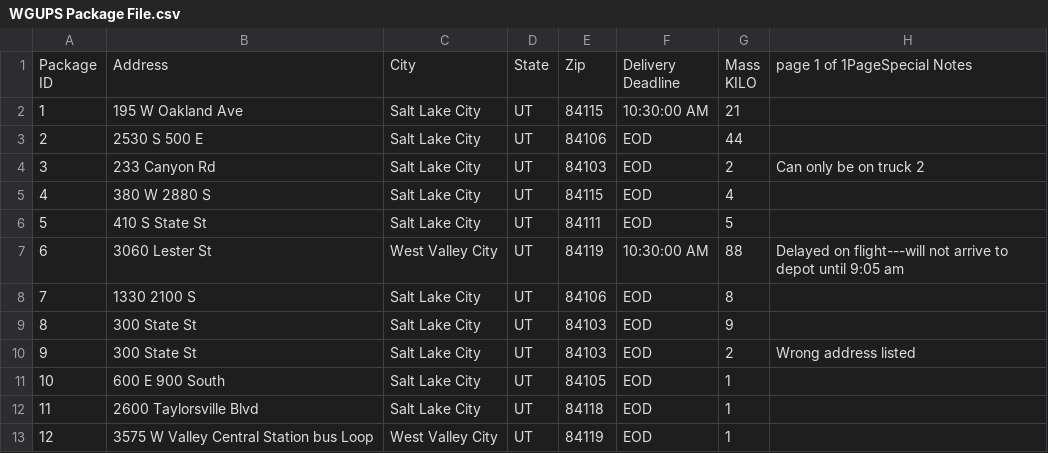
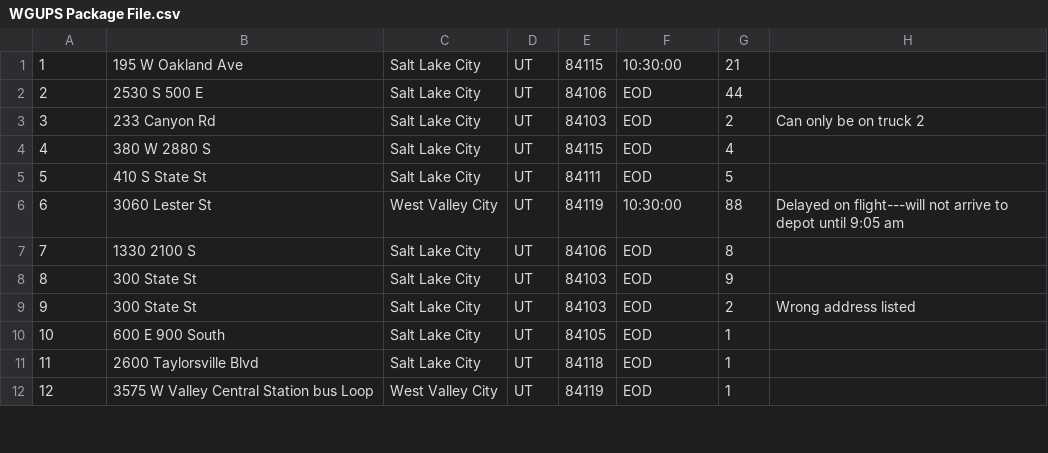
Before and after one commit to crimsonblood/C950Trucks, a CSV file: datacsv/WGUPS Package File.csv (was WGUPS Package File.csv), drawn as a sheet; only a part is shown; the diff covers the shown part only.

```diff
--- a/WGUPS Package File.csv
+++ b/datacsv/WGUPS Package File.csv
@@ -1,6 +1,2 @@
-"Package
-ID",Address,City ,State,Zip,"Delivery
-Deadline","Mass
-KILO",page 1 of 1PageSpecial Notes
-1,195 W Oakland Ave,Salt Lake City,UT,84115,10:30:00 AM,21,
+1,195 W Oakland Ave,Salt Lake City,UT,84115,10:30:00,21,
 2,2530 S 500 E,Salt Lake City,UT,84106,EOD,44,
@@ -9,3 +5,3 @@ KILO",page 1 of 1PageSpecial Notes
 5,410 S State St,Salt Lake City,UT,84111,EOD,5,
-6,3060 Lester St,West Valley City,UT,84119,10:30:00 AM,88,Delayed on flight---will not arrive to depot until 9:05 am
+6,3060 Lester St,West Valley City,UT,84119,10:30:00,88,Delayed on flight---will not arrive to depot until 9:05 am
 7,1330 2100 S,Salt Lake City,UT,84106,EOD,8,
```
Also changed, not shown: 7 removed rows and 12 edited cells elsewhere in this file, 8 other files.
